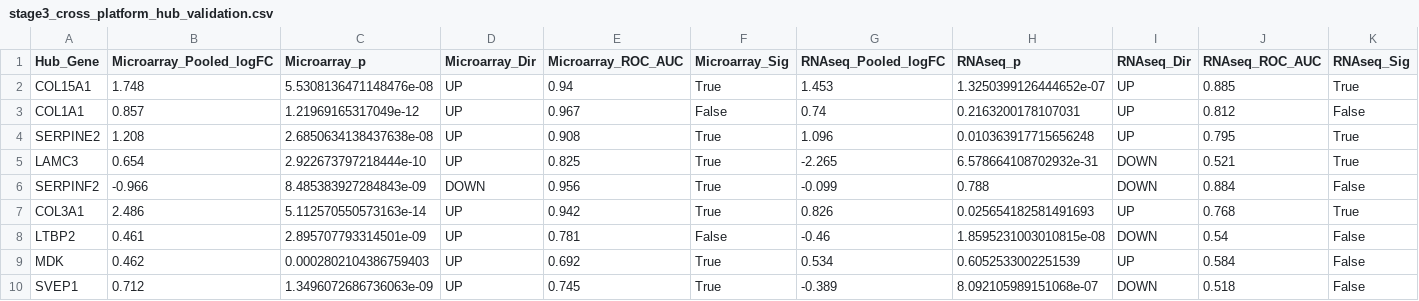
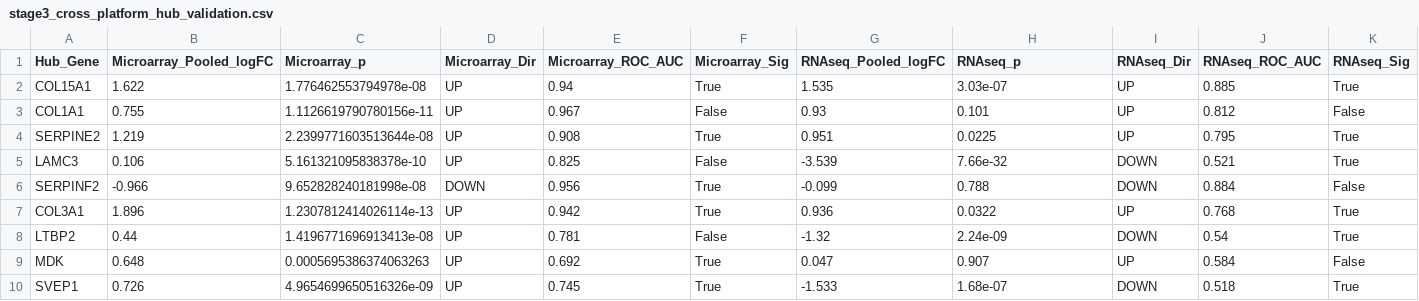
Before and after one commit to stephenrodrick17-cloud/CSIR-project-, a CSV file: results/stage3_cross_platform_hub_validation.csv, drawn as a sheet; only a part is shown; the diff names each change by its address in the sheet, - before the commit and + after, or states it on an @@ line.

```diff
--- a/results/stage3_cross_platform_hub_validation.csv
+++ b/results/stage3_cross_platform_hub_validation.csv
-B2 (Microarray_Pooled_logFC): 1.748
+B2 (Microarray_Pooled_logFC): 1.622
-C2 (Microarray_p): 5.5308136471148476e-08
+C2 (Microarray_p): 1.776462553794978e-08
-G2 (RNAseq_Pooled_logFC): 1.453
+G2 (RNAseq_Pooled_logFC): 1.535
-H2 (RNAseq_p): 1.3250399126444652e-07
+H2 (RNAseq_p): 3.03e-07
-B3 (Microarray_Pooled_logFC): 0.857
+B3 (Microarray_Pooled_logFC): 0.755
-C3 (Microarray_p): 1.21969165317049e-12
+C3 (Microarray_p): 1.1126619790780156e-11
-G3 (RNAseq_Pooled_logFC): 0.74
+G3 (RNAseq_Pooled_logFC): 0.93
-H3 (RNAseq_p): 0.2163200178107031
+H3 (RNAseq_p): 0.101
-B4 (Microarray_Pooled_logFC): 1.208
+B4 (Microarray_Pooled_logFC): 1.219
-C4 (Microarray_p): 2.6850634138437638e-08
+C4 (Microarray_p): 2.2399771603513644e-08
-G4 (RNAseq_Pooled_logFC): 1.096
+G4 (RNAseq_Pooled_logFC): 0.951
-H4 (RNAseq_p): 0.010363917715656248
+H4 (RNAseq_p): 0.0225
-B5 (Microarray_Pooled_logFC): 0.654
+B5 (Microarray_Pooled_logFC): 0.106
-C5 (Microarray_p): 2.922673797218444e-10
+C5 (Microarray_p): 5.161321095838378e-10
-F5 (Microarray_Sig): True
+F5 (Microarray_Sig): False
-G5 (RNAseq_Pooled_logFC): -2.265
+G5 (RNAseq_Pooled_logFC): -3.539
-H5 (RNAseq_p): 6.578664108702932e-31
+H5 (RNAseq_p): 7.66e-32
-C6 (Microarray_p): 8.485383927284843e-09
+C6 (Microarray_p): 9.652828240181998e-08
-B7 (Microarray_Pooled_logFC): 2.486
+B7 (Microarray_Pooled_logFC): 1.896
-C7 (Microarray_p): 5.112570550573163e-14
+C7 (Microarray_p): 1.2307812414026114e-13
-G7 (RNAseq_Pooled_logFC): 0.826
+G7 (RNAseq_Pooled_logFC): 0.936
-H7 (RNAseq_p): 0.025654182581491693
+H7 (RNAseq_p): 0.0322
-B8 (Microarray_Pooled_logFC): 0.461
+B8 (Microarray_Pooled_logFC): 0.44
-C8 (Microarray_p): 2.895707793314501e-09
+C8 (Microarray_p): 1.4196771696913413e-08
-G8 (RNAseq_Pooled_logFC): -0.46
+G8 (RNAseq_Pooled_logFC): -1.32
-H8 (RNAseq_p): 1.8595231003010815e-08
+H8 (RNAseq_p): 2.24e-09
-K8 (RNAseq_Sig): False
+K8 (RNAseq_Sig): True
-B9 (Microarray_Pooled_logFC): 0.462
+B9 (Microarray_Pooled_logFC): 0.648
-C9 (Microarray_p): 0.0002802104386759403
+C9 (Microarray_p): 0.0005695386374063263
-G9 (RNAseq_Pooled_logFC): 0.534
+G9 (RNAseq_Pooled_logFC): 0.047
-H9 (RNAseq_p): 0.6052533002251539
+H9 (RNAseq_p): 0.907
-B10 (Microarray_Pooled_logFC): 0.712
+B10 (Microarray_Pooled_logFC): 0.726
-C10 (Microarray_p): 1.3496072686736063e-09
+C10 (Microarray_p): 4.9654699650516326e-09
-G10 (RNAseq_Pooled_logFC): -0.389
+G10 (RNAseq_Pooled_logFC): -1.533
-H10 (RNAseq_p): 8.092105989151068e-07
+H10 (RNAseq_p): 1.68e-07
-K10 (RNAseq_Sig): False
+K10 (RNAseq_Sig): True
```
Also changed, not shown: results/val2_platform_stratified_comparison.csv, 1 other file.
